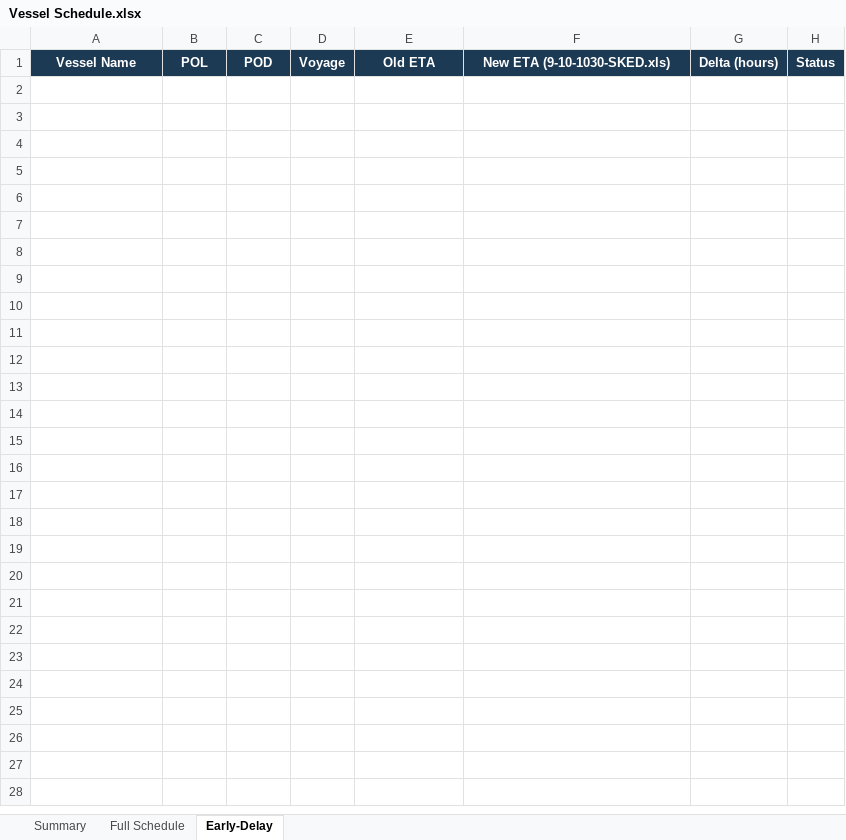
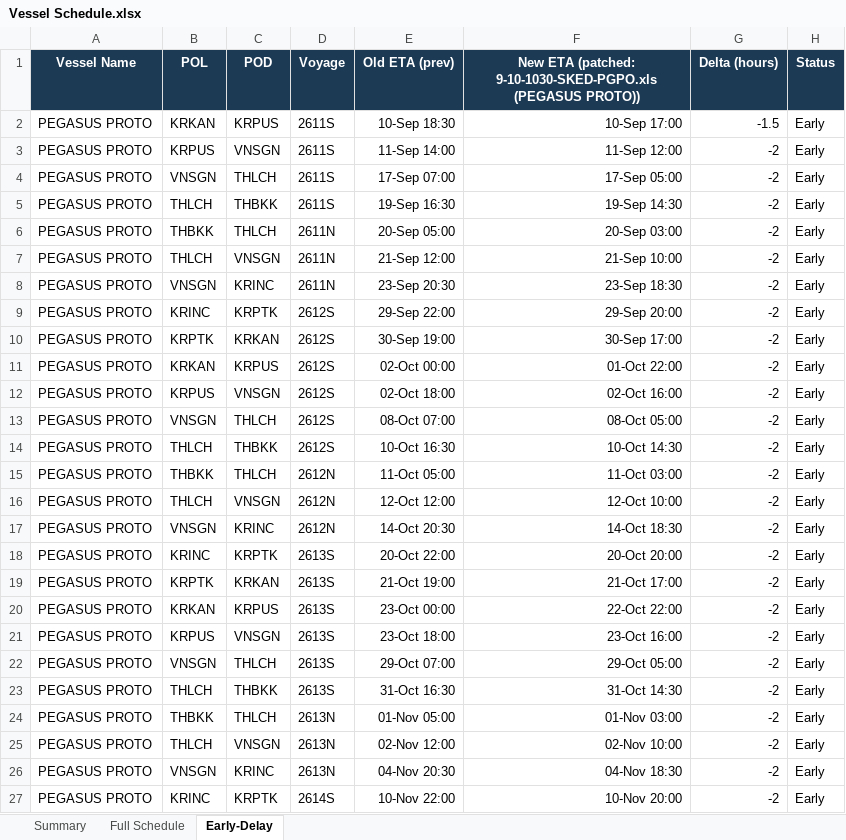
Before and after one commit to sirichai1265/heung-a-sked, an Excel workbook: Vessel Schedule.xlsx, sheet Early-Delay, drawn as a sheet; values as stored, in another font and other column widths than the file's, no borders; the diff names each change by its address in the sheet, - before the commit and + after, or states it on an @@ line.

Commit message:
Update (merge): 9-10-1030-SKED-PGPO

```diff
--- a/Vessel Schedule.xlsx (sheet Early-Delay)
+++ b/Vessel Schedule.xlsx (sheet Early-Delay)
-E1: Old ETA
+E1: Old ETA (prev)
-F1: New ETA (9-10-1030-SKED.xls)
+F1: New ETA (patched: 9-10-1030-SKED-PGPO.xls (PEGASUS PROTO))
+row 2: PEGASUS PROTO | KRKAN | KRPUS | 2611S | 10-Sep 18:30 | 10-Sep 17:00 | -1.5 | Early
+row 3: PEGASUS PROTO | KRPUS | VNSGN | 2611S | 11-Sep 14:00 | 11-Sep 12:00 | -2 | Early
+row 4: PEGASUS PROTO | VNSGN | THLCH | 2611S | 17-Sep 07:00 | 17-Sep 05:00 | -2 | Early
+row 5: PEGASUS PROTO | THLCH | THBKK | 2611S | 19-Sep 16:30 | 19-Sep 14:30 | -2 | Early
+row 6: PEGASUS PROTO | THBKK | THLCH | 2611N | 20-Sep 05:00 | 20-Sep 03:00 | -2 | Early
+row 7: PEGASUS PROTO | THLCH | VNSGN | 2611N | 21-Sep 12:00 | 21-Sep 10:00 | -2 | Early
+row 8: PEGASUS PROTO | VNSGN | KRINC | 2611N | 23-Sep 20:30 | 23-Sep 18:30 | -2 | Early
+row 9: PEGASUS PROTO | KRINC | KRPTK | 2612S | 29-Sep 22:00 | 29-Sep 20:00 | -2 | Early
+row 10: PEGASUS PROTO | KRPTK | KRKAN | 2612S | 30-Sep 19:00 | 30-Sep 17:00 | -2 | Early
+row 11: PEGASUS PROTO | KRKAN | KRPUS | 2612S | 02-Oct 00:00 | 01-Oct 22:00 | -2 | Early
+row 12: PEGASUS PROTO | KRPUS | VNSGN | 2612S | 02-Oct 18:00 | 02-Oct 16:00 | -2 | Early
+row 13: PEGASUS PROTO | VNSGN | THLCH | 2612S | 08-Oct 07:00 | 08-Oct 05:00 | -2 | Early
+row 14: PEGASUS PROTO | THLCH | THBKK | 2612S | 10-Oct 16:30 | 10-Oct 14:30 | -2 | Early
+row 15: PEGASUS PROTO | THBKK | THLCH | 2612N | 11-Oct 05:00 | 11-Oct 03:00 | -2 | Early
+row 16: PEGASUS PROTO | THLCH | VNSGN | 2612N | 12-Oct 12:00 | 12-Oct 10:00 | -2 | Early
+row 17: PEGASUS PROTO | VNSGN | KRINC | 2612N | 14-Oct 20:30 | 14-Oct 18:30 | -2 | Early
+row 18: PEGASUS PROTO | KRINC | KRPTK | 2613S | 20-Oct 22:00 | 20-Oct 20:00 | -2 | Early
+row 19: PEGASUS PROTO | KRPTK | KRKAN | 2613S | 21-Oct 19:00 | 21-Oct 17:00 | -2 | Early
+row 20: PEGASUS PROTO | KRKAN | KRPUS | 2613S | 23-Oct 00:00 | 22-Oct 22:00 | -2 | Early
+row 21: PEGASUS PROTO | KRPUS | VNSGN | 2613S | 23-Oct 18:00 | 23-Oct 16:00 | -2 | Early
+row 22: PEGASUS PROTO | VNSGN | THLCH | 2613S | 29-Oct 07:00 | 29-Oct 05:00 | -2 | Early
+row 23: PEGASUS PROTO | THLCH | THBKK | 2613S | 31-Oct 16:30 | 31-Oct 14:30 | -2 | Early
+row 24: PEGASUS PROTO | THBKK | THLCH | 2613N | 01-Nov 05:00 | 01-Nov 03:00 | -2 | Early
+row 25: PEGASUS PROTO | THLCH | VNSGN | 2613N | 02-Nov 12:00 | 02-Nov 10:00 | -2 | Early
+row 26: PEGASUS PROTO | VNSGN | KRINC | 2613N | 04-Nov 20:30 | 04-Nov 18:30 | -2 | Early
+row 27: PEGASUS PROTO | KRINC | KRPTK | 2614S | 10-Nov 22:00 | 10-Nov 20:00 | -2 | Early
```
Also changed, not shown: sheet Full Schedule, sheet Summary, sked_current.xlsx, 4 other files.
